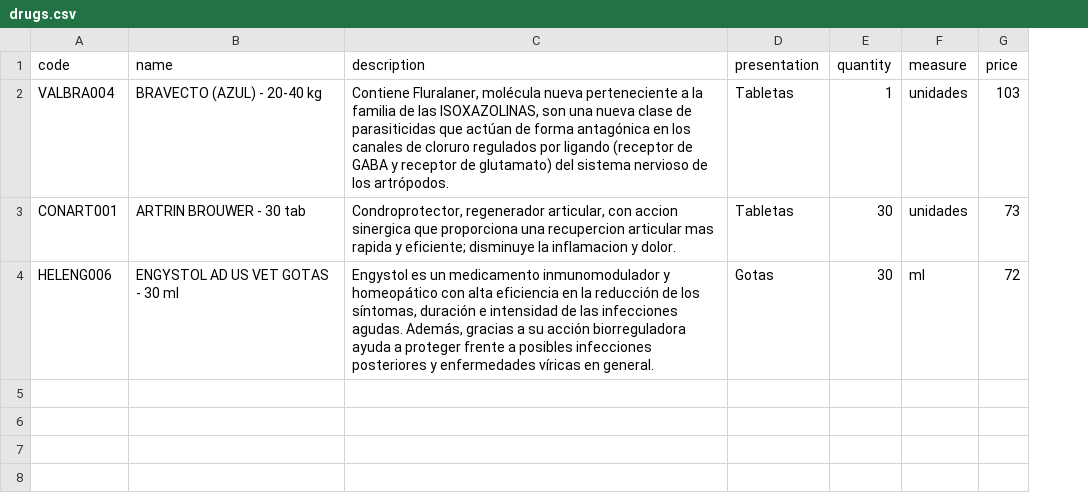
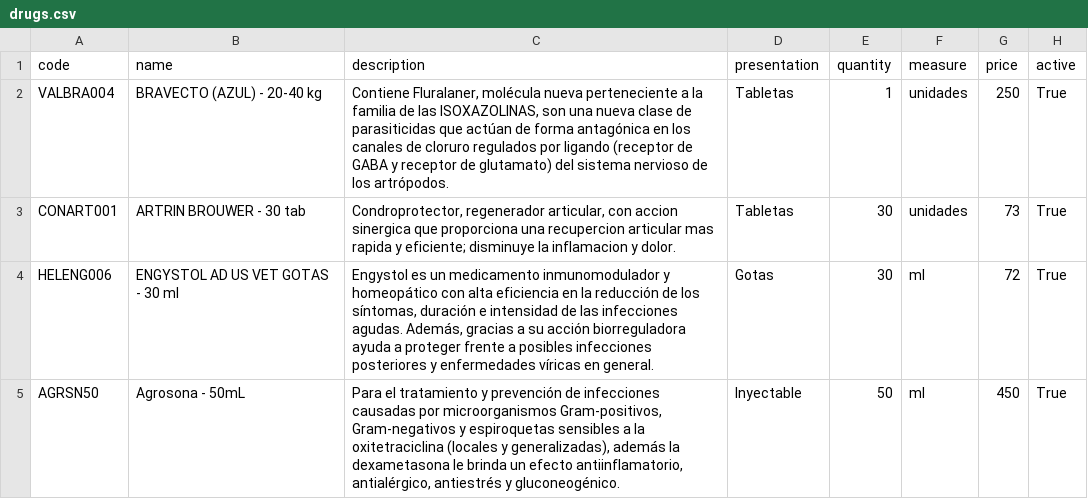
Before and after one commit to disaa0/PetCenter, a CSV file: db/drugs.csv, drawn as a sheet; the diff names each change by its address in the sheet, - before the commit and + after, or states it on an @@ line.

```diff
--- a/db/drugs.csv
+++ b/db/drugs.csv
+column H (active), rows 2-4: all True
-G2 (price): 103
+G2 (price): 250
+row 5: AGRSN50 | Agrosona - 50mL | Para el tratamiento y prevención de infecciones causadas por microorganismos Gram-positivos, Gram-negativos y espiroquetas sensibles a la oxitetraciclina (locales y generalizadas), además la dexametasona le brinda un efecto antiinflamatorio, antialérgico, antiestrés y gluconeogénico. | Inyectable | 50 | ml | 450 | True
```
Also changed, not shown: db/prescriptions.csv, db/users.csv, 12 other files.
